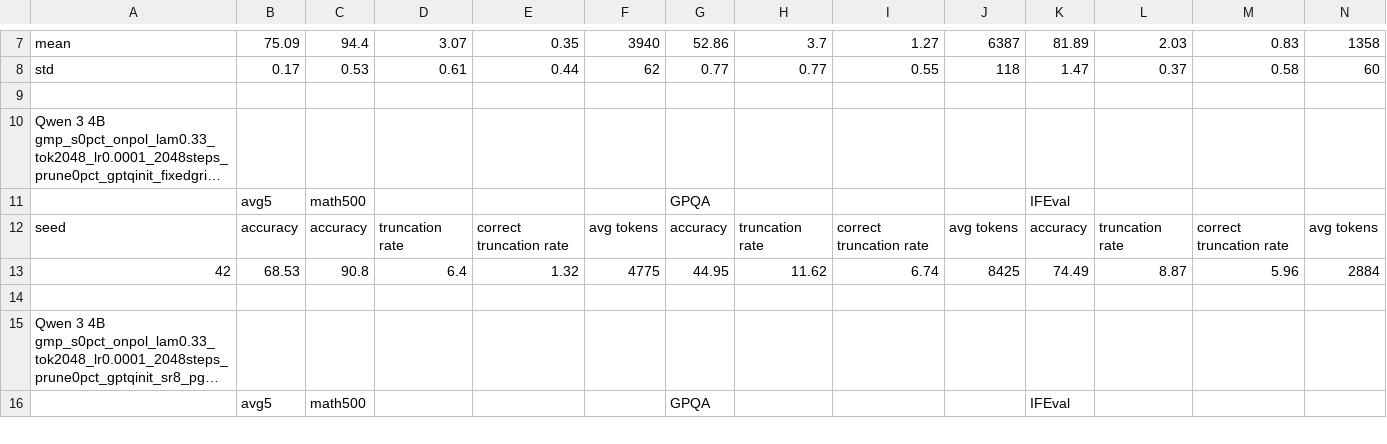
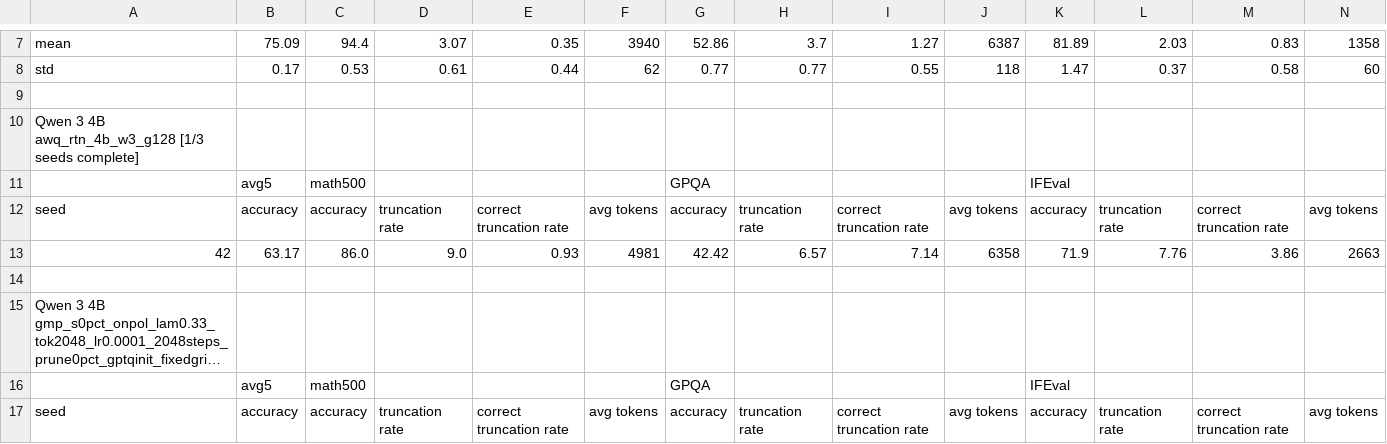
Before and after one commit to cosmos1030/onpolicyelsa_code, a TSV file: long_tsv_results/4b/long_results_4b.tsv, drawn as a sheet; only a part is shown, gaps mark what is left out; the shorter side is filled out with more unchanged rows; long unchanged cells end in …; rows hold the shown columns only; the diff names each change by its address in the sheet, - before the commit and + after, or states it on an @@ line.

```diff
--- a/long_tsv_results/4b/long_results_4b.tsv
+++ b/long_tsv_results/4b/long_results_4b.tsv
+row 10: Qwen 3 4B awq_rtn_4b_w3_g128 [1/3 seeds complete]
+row 11:  | avg5 | math500 |  |  |  | GPQA |  |  |  | IFEval
+row 12: seed | accuracy | accuracy | truncation rate | correct truncation rate | avg tokens | accuracy | truncation rate | correct truncation rate | avg tokens | accuracy | truncation rate | correct truncation rate | avg tokens
+row 13: 42 | 63.17 | 86.0 | 9.0 | 0.93 | 4981 | 42.42 | 6.57 | 7.14 | 6358 | 71.9 | 7.76 | 3.86 | 2663
+row 14: (empty)
```
Also changed, not shown: long_tsv_results/4b/runs_4b.tsv, long_tsv_results/strict/4b/strict_results_4b.tsv.
